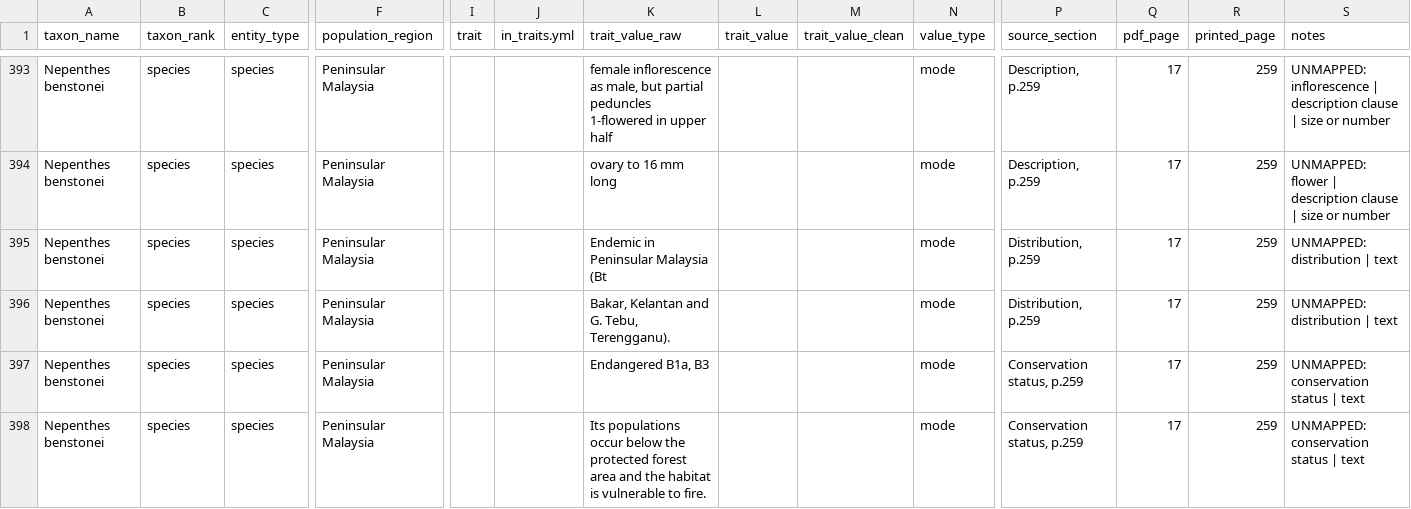
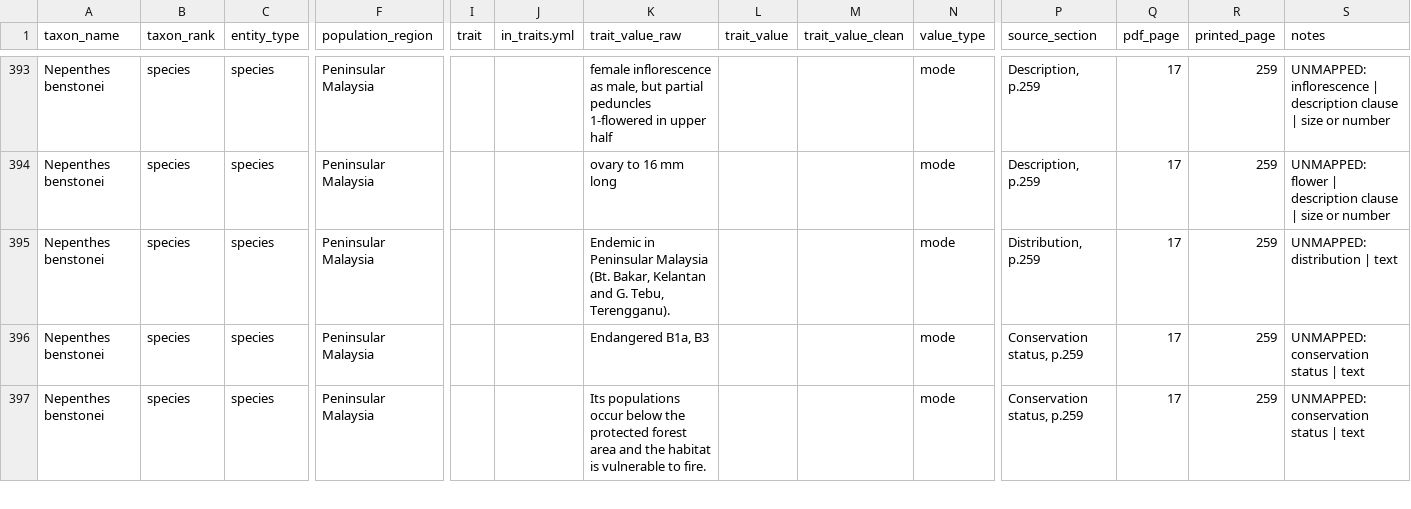
Before and after one commit to hrlai/MYtraits.build, a CSV file: data/Cheek_2012/raw/trait_data.csv, drawn as a sheet; only a part is shown, gaps mark what is left out; removed rows and columns are numbered as before the commit, all else as after; rows hold the shown columns only; the diff names each change by its address in the sheet, - before the commit and + after, or states it on an @@ line.

```diff
--- a/data/Cheek_2012/raw/trait_data.csv
+++ b/data/Cheek_2012/raw/trait_data.csv
-row 395: Nepenthes benstonei | species | species | Peninsular Malaysia |  |  | Endemic in Peninsular Malaysia (Bt |  |  | mode | Distribution, p.259 | 17 | 259 | UNMAPPED: distribution | text
-K395 (trait_value_raw): Bakar, Kelantan…
+K395 (trait_value_raw): Endemic in Peninsular Malaysia (Bt. Bakar, Kelantan…
```
